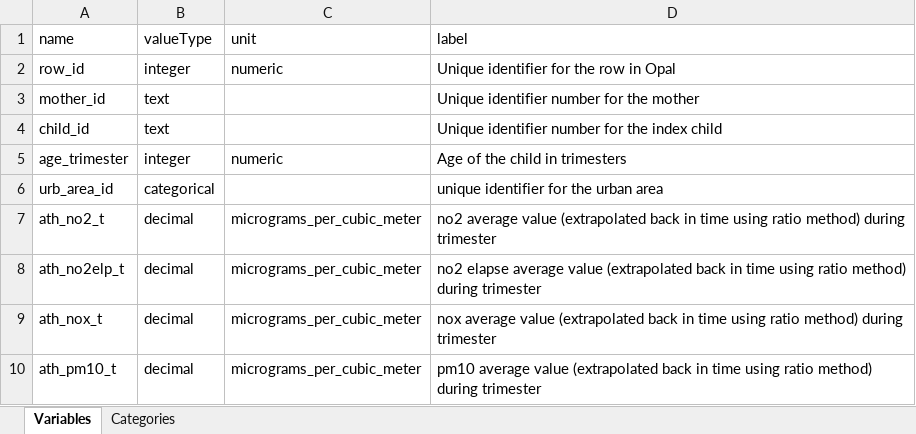
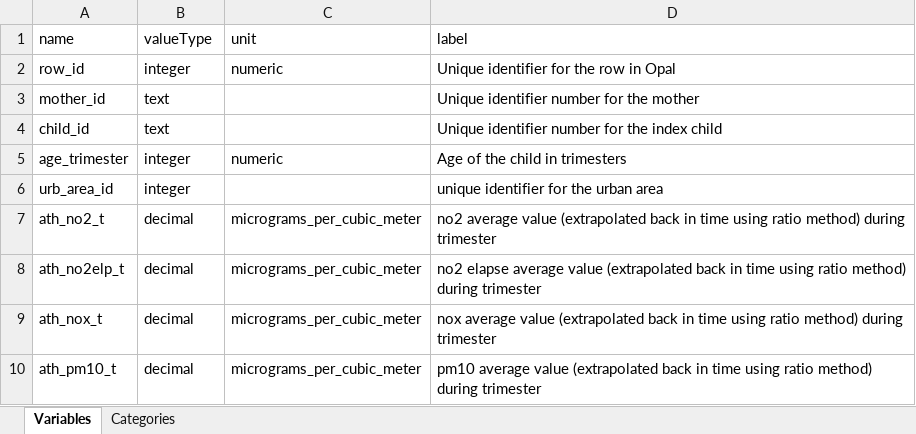
Before and after one commit to lifecycle-project/ds-dictionaries, an Excel workbook: dictionaries/urban_ath/1_0/1_0_trimester_rep.xlsx, sheet Variables, drawn as a sheet; only a part is shown; values as stored, in another font and other column widths than the file's, no borders; the diff names each change by its address in the sheet, - before the commit and + after, or states it on an @@ line.

Commit message:
removed valueType categorical from trimester_rep

```diff
--- a/dictionaries/urban_ath/1_0/1_0_trimester_rep.xlsx (sheet Variables)
+++ b/dictionaries/urban_ath/1_0/1_0_trimester_rep.xlsx (sheet Variables)
-B6 (valueType): categorical
+B6 (valueType): integer
```
